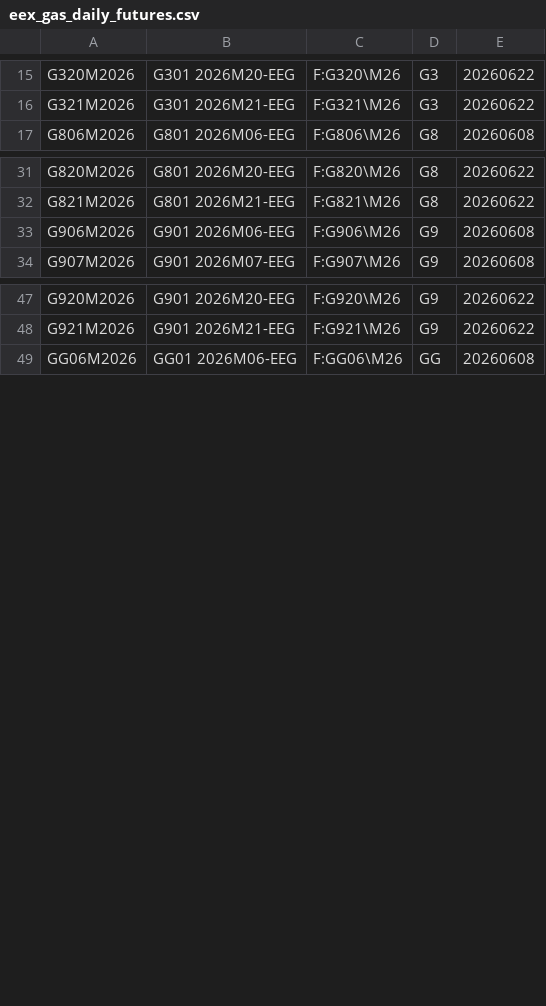
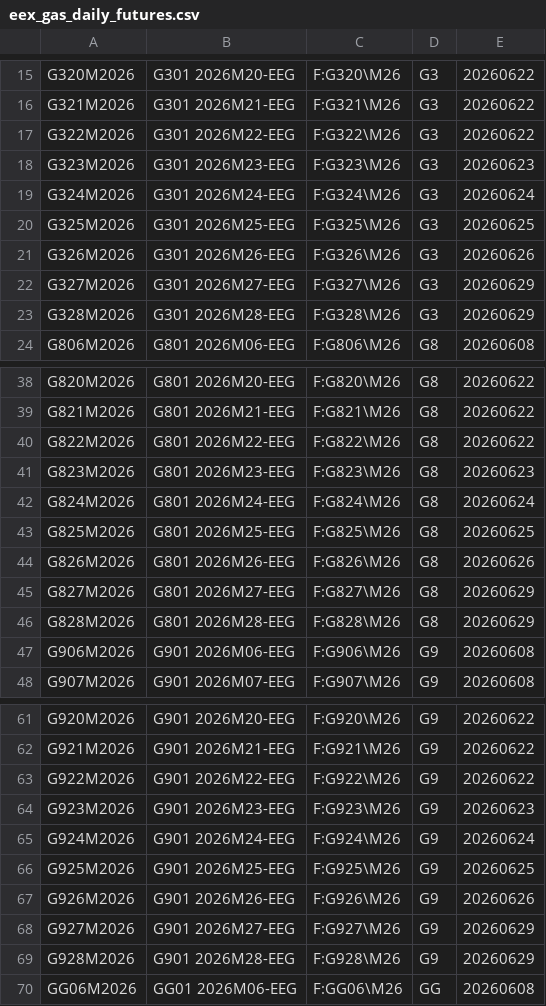
Before and after one commit to tradingview-dev/idc-expchains, a CSV file: expchains/eex_gas_daily_futures.csv, drawn as a sheet; only a part is shown, gaps mark what is left out; the diff covers the shown part only.

```diff
--- a/expchains/eex_gas_daily_futures.csv
+++ b/expchains/eex_gas_daily_futures.csv
@@ -16,2 +16,9 @@ G320M2026,G301 2026M20-EEG,F:G320\M26,G3,20260622
 G321M2026,G301 2026M21-EEG,F:G321\M26,G3,20260622
+G322M2026,G301 2026M22-EEG,F:G322\M26,G3,20260622
+G323M2026,G301 2026M23-EEG,F:G323\M26,G3,20260623
+G324M2026,G301 2026M24-EEG,F:G324\M26,G3,20260624
+G325M2026,G301 2026M25-EEG,F:G325\M26,G3,20260625
+G326M2026,G301 2026M26-EEG,F:G326\M26,G3,20260626
+G327M2026,G301 2026M27-EEG,F:G327\M26,G3,20260629
+G328M2026,G301 2026M28-EEG,F:G328\M26,G3,20260629
 G806M2026,G801 2026M06-EEG,F:G806\M26,G8,20260608
@@ -32,2 +39,9 @@ G820M2026,G801 2026M20-EEG,F:G820\M26,G8,20260622
 G821M2026,G801 2026M21-EEG,F:G821\M26,G8,20260622
+G822M2026,G801 2026M22-EEG,F:G822\M26,G8,20260622
+G823M2026,G801 2026M23-EEG,F:G823\M26,G8,20260623
+G824M2026,G801 2026M24-EEG,F:G824\M26,G8,20260624
+G825M2026,G801 2026M25-EEG,F:G825\M26,G8,20260625
+G826M2026,G801 2026M26-EEG,F:G826\M26,G8,20260626
+G827M2026,G801 2026M27-EEG,F:G827\M26,G8,20260629
+G828M2026,G801 2026M28-EEG,F:G828\M26,G8,20260629
 G906M2026,G901 2026M06-EEG,F:G906\M26,G9,20260608
@@ -48,2 +62,9 @@ G920M2026,G901 2026M20-EEG,F:G920\M26,G9,20260622
 G921M2026,G901 2026M21-EEG,F:G921\M26,G9,20260622
+G922M2026,G901 2026M22-EEG,F:G922\M26,G9,20260622
+G923M2026,G901 2026M23-EEG,F:G923\M26,G9,20260623
+G924M2026,G901 2026M24-EEG,F:G924\M26,G9,20260624
+G925M2026,G901 2026M25-EEG,F:G925\M26,G9,20260625
+G926M2026,G901 2026M26-EEG,F:G926\M26,G9,20260626
+G927M2026,G901 2026M27-EEG,F:G927\M26,G9,20260629
+G928M2026,G901 2026M28-EEG,F:G928\M26,G9,20260629
 GG06M2026,GG01 2026M06-EEG,F:GG06\M26,GG,20260608
```
Also changed, not shown: 7 added rows elsewhere in this file, expchains/eex_gas_quarter_futures.csv, expchains/eex_gas_season_futures.csv, 7 other files.
